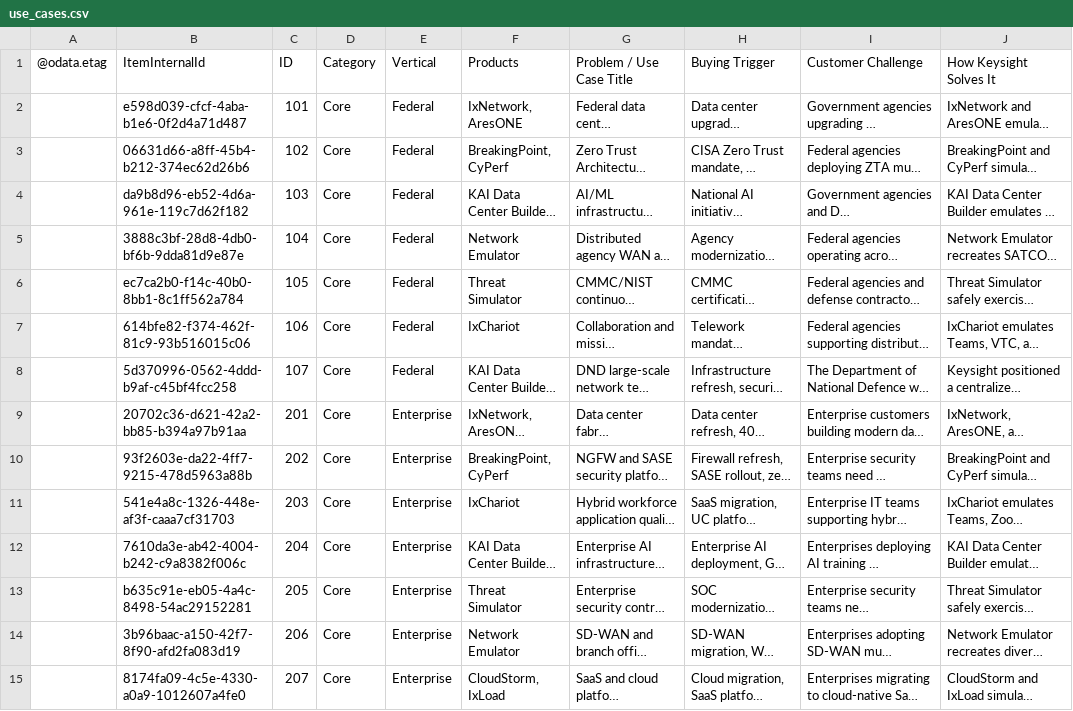
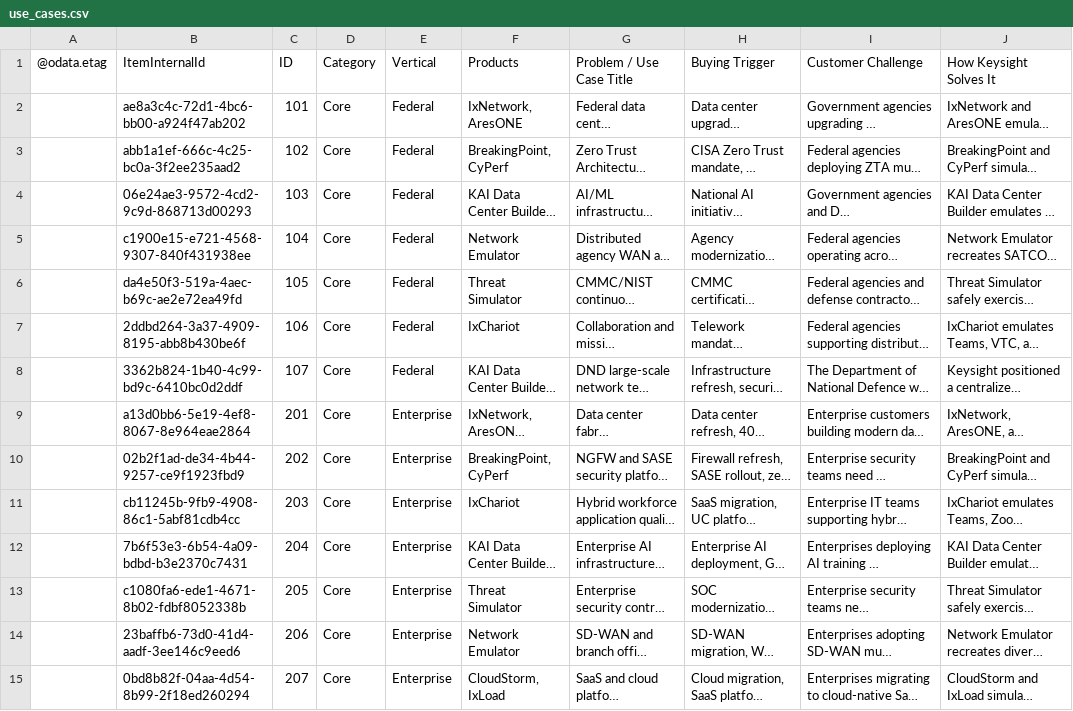
Before and after one commit to sksrinivasan27/keysight-nts-hub-pipeline, a CSV file: data/use_cases.csv, drawn as a sheet; only a part is shown; long unchanged cells end in …; the diff covers the shown part only; the diff names each change by its address in the sheet, - before the commit and + after, or states it on an @@ line.

Commit message:
Auto-update: Excel sync

```diff
--- a/data/use_cases.csv
+++ b/data/use_cases.csv
-B2 (ItemInternalId): e598d039-cfcf-4aba-b1e6-0f2d4a71d487
+B2 (ItemInternalId): ae8a3c4c-72d1-4bc6-bb00-a924f47ab202
-B3 (ItemInternalId): 06631d66-a8ff-45b4-b212-374ec62d26b6
+B3 (ItemInternalId): abb1a1ef-666c-4c25-bc0a-3f2ee235aad2
-B4 (ItemInternalId): da9b8d96-eb52-4d6a-961e-119c7d62f182
+B4 (ItemInternalId): 06e24ae3-9572-4cd2-9c9d-868713d00293
-B5 (ItemInternalId): 3888c3bf-28d8-4db0-bf6b-9dda81d9e87e
+B5 (ItemInternalId): c1900e15-e721-4568-9307-840f431938ee
-B6 (ItemInternalId): ec7ca2b0-f14c-40b0-8bb1-8c1ff562a784
+B6 (ItemInternalId): da4e50f3-519a-4aec-b69c-ae2e72ea49fd
-B7 (ItemInternalId): 614bfe82-f374-462f-81c9-93b516015c06
+B7 (ItemInternalId): 2ddbd264-3a37-4909-8195-abb8b430be6f
-B8 (ItemInternalId): 5d370996-0562-4ddd-b9af-c45bf4fcc258
+B8 (ItemInternalId): 3362b824-1b40-4c99-bd9c-6410bc0d2ddf
-B9 (ItemInternalId): 20702c36-d621-42a2-bb85-b394a97b91aa
+B9 (ItemInternalId): a13d0bb6-5e19-4ef8-8067-8e964eae2864
-B10 (ItemInternalId): 93f2603e-da22-4ff7-9215-478d5963a88b
+B10 (ItemInternalId): 02b2f1ad-de34-4b44-9257-ce9f1923fbd9
-B11 (ItemInternalId): 541e4a8c-1326-448e-af3f-caaa7cf31703
+B11 (ItemInternalId): cb11245b-9fb9-4908-86c1-5abf81cdb4cc
-B12 (ItemInternalId): 7610da3e-ab42-4004-b242-c9a8382f006c
+B12 (ItemInternalId): 7b6f53e3-6b54-4a09-bdbd-b3e2370c7431
-B13 (ItemInternalId): b635c91e-eb05-4a4c-8498-54ac29152281
+B13 (ItemInternalId): c1080fa6-ede1-4671-8b02-fdbf8052338b
-B14 (ItemInternalId): 3b96baac-a150-42f7-8f90-afd2fa083d19
+B14 (ItemInternalId): 23baffb6-73d0-41d4-aadf-3ee146c9eed6
-B15 (ItemInternalId): 8174fa09-4c5e-4330-a0a9-1012607a4fe0
+B15 (ItemInternalId): 0bd8b82f-04aa-4d54-8b99-2f18ed260294
```
Also changed, not shown: 52 edited cells elsewhere in this file.
